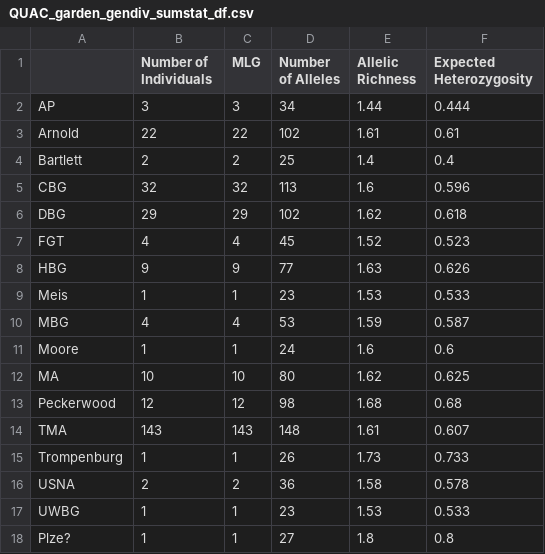
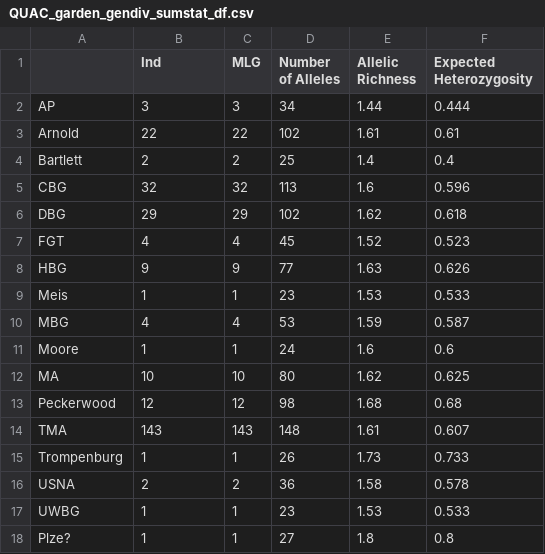
Before and after one commit to ekschumacher/QUAC_insitu_exsitu, a CSV file: QUAC_analyses/Results/Sum_Stats/QUAC_garden_gendiv_sumstat_df.csv, drawn as a sheet.

```diff
--- a/QUAC_analyses/Results/Sum_Stats/QUAC_garden_gendiv_sumstat_df.csv
+++ b/QUAC_analyses/Results/Sum_Stats/QUAC_garden_gendiv_sumstat_df.csv
@@ -1,2 +1,2 @@
-"","Number of Individuals","MLG","Number of Alleles","Allelic Richness","Expected Heterozygosity"
+"","Ind","MLG","Number of Alleles","Allelic Richness","Expected Heterozygosity"
 "AP",3,3,34,1.44,0.444
```
Also changed, not shown: QUAC_analyses/Results/Sum_Stats/QUAC_ld_df.csv, QUAC_analyses/Results/Sum_Stats/QUAC_null_all_df.csv, 7 other files.
